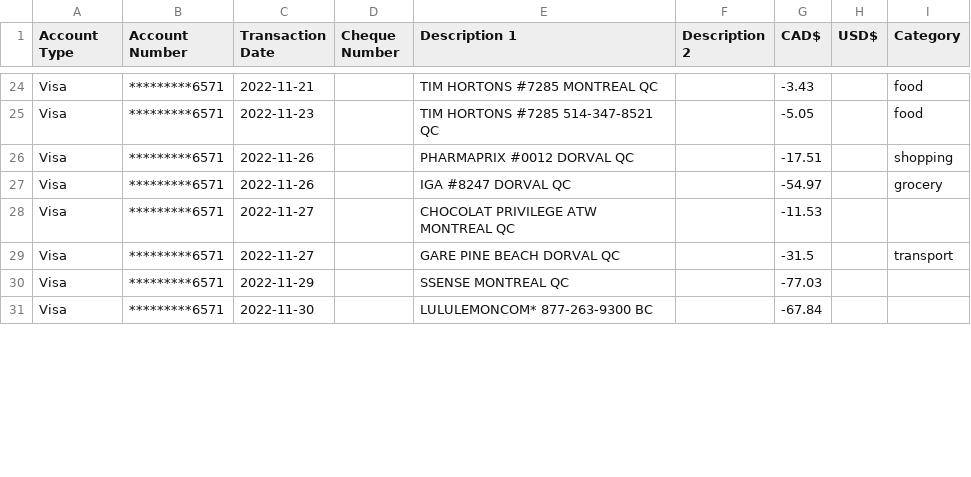
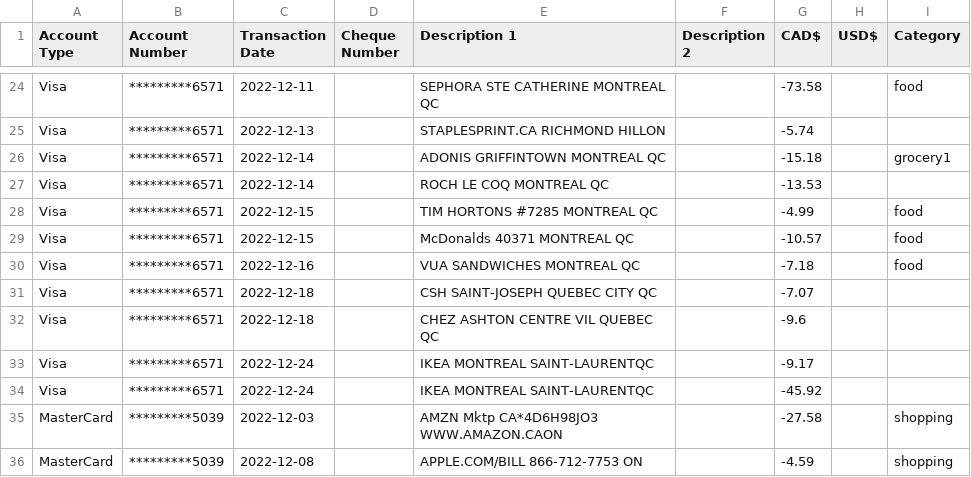
Before and after one commit to khoatrinh95/BudgetProgram, a CSV file: data/output.csv, drawn as a sheet; only a part is shown, gaps mark what is left out; addresses are those after the commit; the diff covers the shown part only; the diff names each change by its address in the sheet, - before the commit and + after, or states it on an @@ line.

```diff
--- a/data/output.csv
+++ b/data/output.csv
-C24 (Transaction Date): 2022-11-21
+C24 (Transaction Date): 2022-12-11
-E24 (Description 1): TIM HORTONS #7285 MONTREAL QC
+E24 (Description 1): SEPHORA STE CATHERINE MONTREAL QC
-G24 (CAD$): -3.43
+G24 (CAD$): -73.58
+row 25: Visa | *********6571 | 2022-12-13 |  | STAPLESPRINT.CA RICHMOND HILLON |  | -5.74
+row 26: Visa | *********6571 | 2022-12-14 |  | ADONIS GRIFFINTOWN MONTREAL QC |  | -15.18 |  | grocery1
+row 27: Visa | *********6571 | 2022-12-14 |  | ROCH LE COQ MONTREAL QC |  | -13.53
-C28 (Transaction Date): 2022-11-23
+C28 (Transaction Date): 2022-12-15
-E28 (Description 1): TIM HORTONS #7285 514-347-8521 QC
+E28 (Description 1): TIM HORTONS #7285 MONTREAL QC
-G28 (CAD$): -5.05
+G28 (CAD$): -4.99
-C29 (Transaction Date): 2022-11-26
+C29 (Transaction Date): 2022-12-15
-E29 (Description 1): PHARMAPRIX #0012 DORVAL QC
+E29 (Description 1): McDonalds 40371 MONTREAL QC
-G29 (CAD$): -17.51
+G29 (CAD$): -10.57
-I29 (Category): shopping
+I29 (Category): food
-C30 (Transaction Date): 2022-11-26
+C30 (Transaction Date): 2022-12-16
-E30 (Description 1): IGA #8247 DORVAL QC
+E30 (Description 1): VUA SANDWICHES MONTREAL QC
-G30 (CAD$): -54.97
+G30 (CAD$): -7.18
-I30 (Category): grocery
+I30 (Category): food
-C31:C32 (Transaction Date): 2022-11-27
+C31:C32 (Transaction Date): 2022-12-18
-E31 (Description 1): CHOCOLAT PRIVILEGE ATW MONTREAL QC
+E31 (Description 1): CSH SAINT-JOSEPH QUEBEC CITY QC
-G31 (CAD$): -11.53
+G31 (CAD$): -7.07
-E32 (Description 1): GARE PINE BEACH DORVAL QC
+E32 (Description 1): CHEZ ASHTON CENTRE VIL QUEBEC QC
-G32 (CAD$): -31.5
+G32 (CAD$): -9.6
-I32 (Category): transport
+I32 (Category): (empty)
-C33 (Transaction Date): 2022-11-29
+C33 (Transaction Date): 2022-12-24
-E33 (Description 1): SSENSE MONTREAL QC
+E33 (Description 1): IKEA MONTREAL SAINT-LAURENTQC
-G33 (CAD$): -77.03
+G33 (CAD$): -9.17
-C34 (Transaction Date): 2022-11-30
+C34 (Transaction Date): 2022-12-24
-E34 (Description 1): LULULEMONCOM* 877-263-9300 BC
+E34 (Description 1): IKEA MONTREAL SAINT-LAURENTQC
-G34 (CAD$): -67.84
+G34 (CAD$): -45.92
+row 35: MasterCard | *********5039 | 2022-12-03 |  | AMZN Mktp CA*4D6H98JO3 WWW.AMAZON.CAON |  | -27.58 |  | shopping
+row 36: MasterCard | *********5039 | 2022-12-08 |  | APPLE.COM/BILL 866-712-7753 ON |  | -4.59 |  | shopping
```
Also changed, not shown: 5 added rows, 5 removed rows and 66 edited cells elsewhere in this file, 5 other files.
